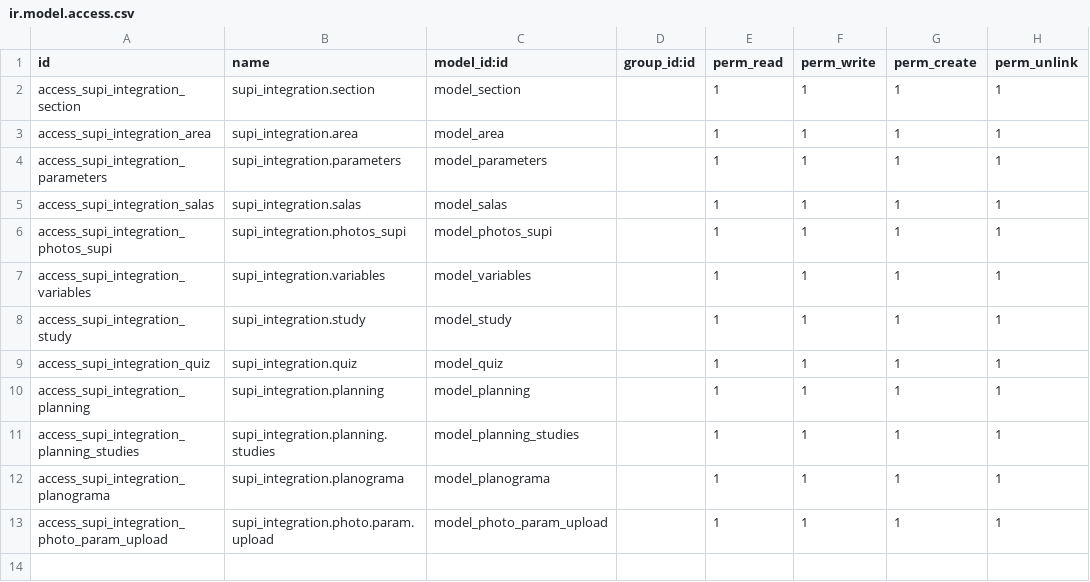
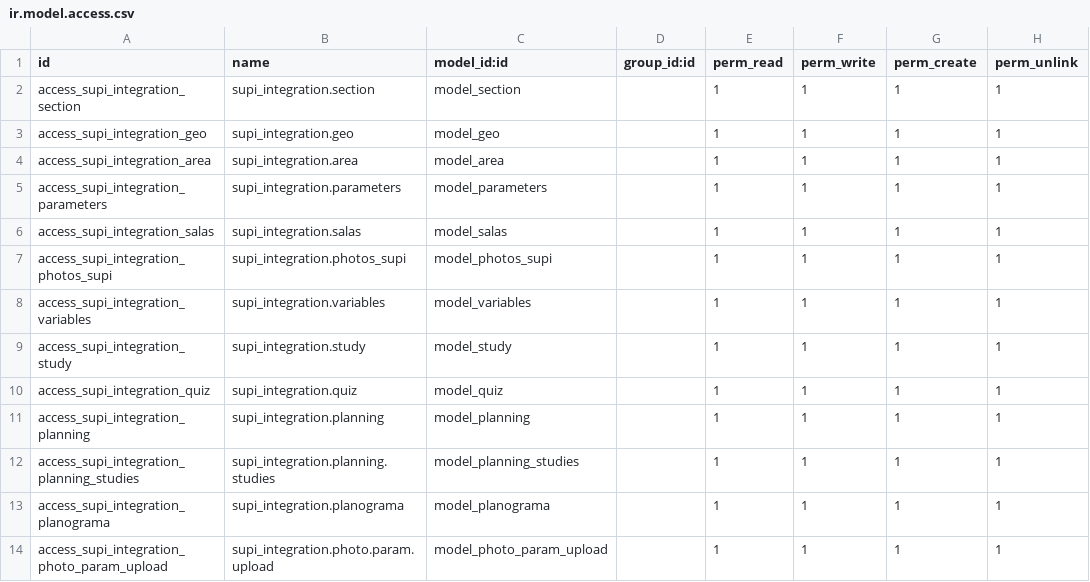
Before and after one commit to fjvigil89/ages_supi, a CSV file: supi_integration/security/ir.model.access.csv, drawn as a sheet.

```diff
--- a/supi_integration/security/ir.model.access.csv
+++ b/supi_integration/security/ir.model.access.csv
@@ -2,2 +2,3 @@ id,name,model_id:id,group_id:id,perm_read,perm_write,perm_create,perm_unlink
 access_supi_integration_section,supi_integration.section,model_section,,1,1,1,1
+access_supi_integration_geo,supi_integration.geo,model_geo,,1,1,1,1
 access_supi_integration_area,supi_integration.area,model_area,,1,1,1,1
```
Also changed, not shown: 6 other files.
